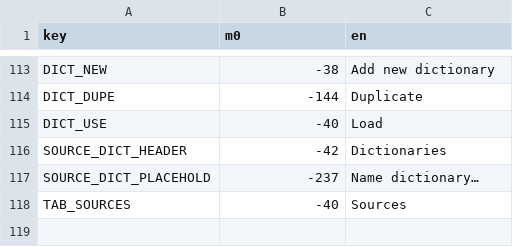
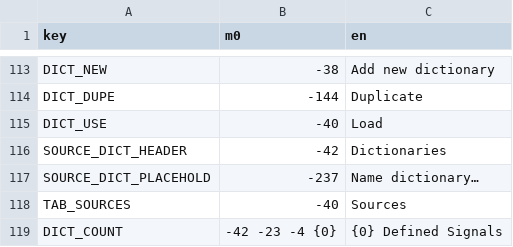
Before and after one commit to A5TR0spud/dscr_asterclient, a CSV file: Localization/lang.csv, drawn as a sheet; only a part is shown, gaps mark what is left out; the diff names each change by its address in the sheet, - before the commit and + after, or states it on an @@ line.

Commit message:
dictionary signal counter

```diff
--- a/Localization/lang.csv
+++ b/Localization/lang.csv
+row 119: DICT_COUNT | -42 -23 -4 {0} | {0} Defined Signals
```
Also changed, not shown: 8 other files.
